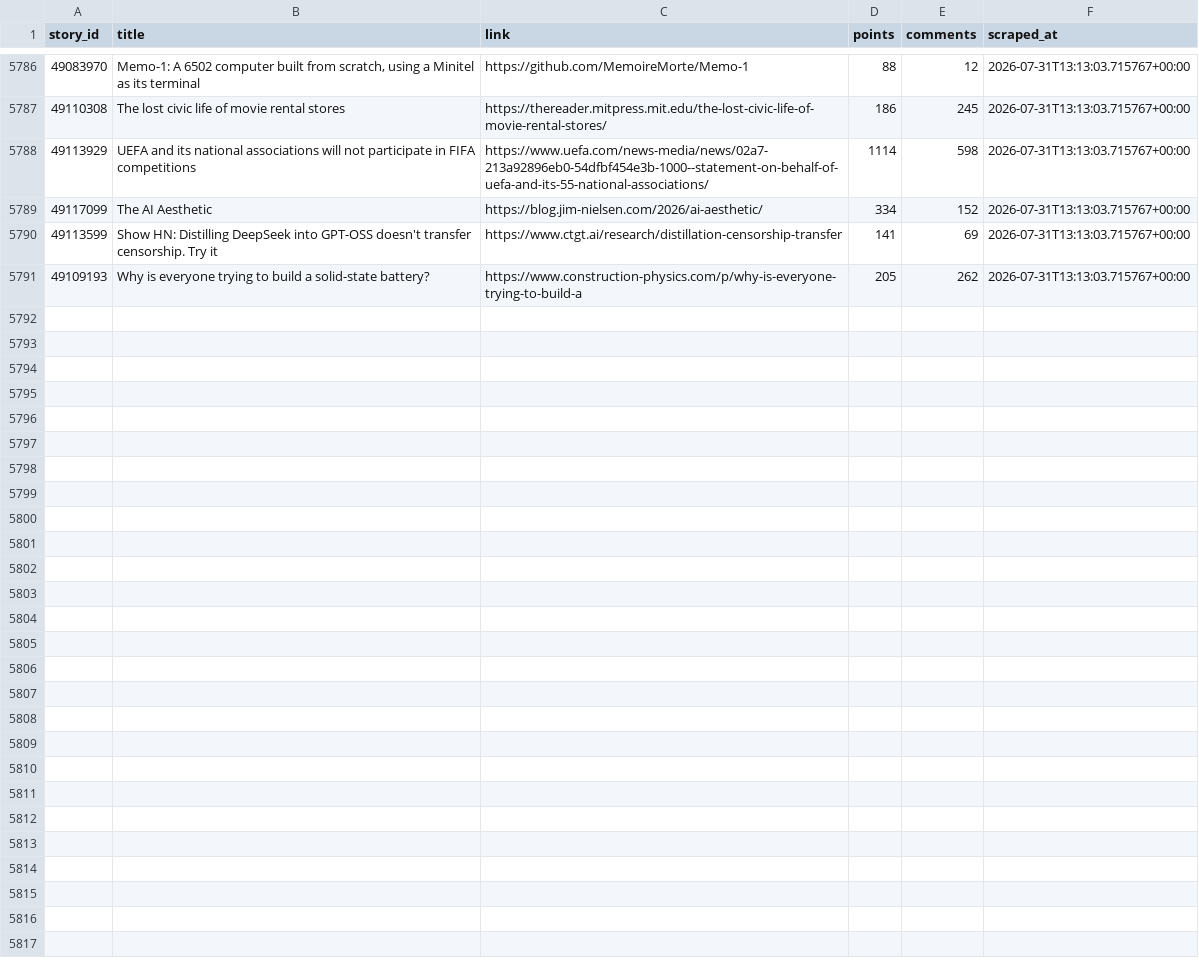
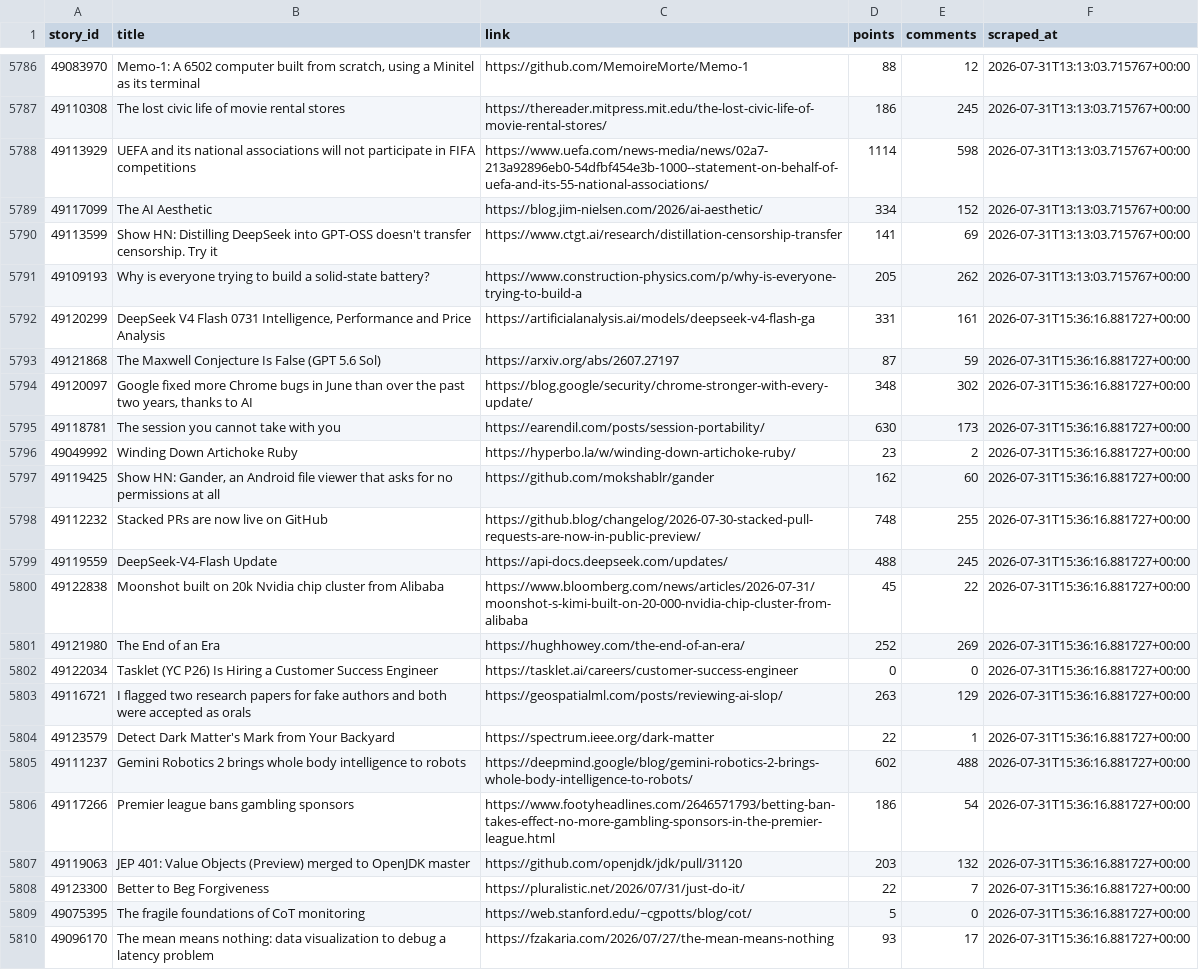
Before and after one commit to Gkaushik273/hn-trend-tracker, a CSV file: data/hn_snapshots.csv, drawn as a sheet; only a part is shown, gaps mark what is left out; the diff covers the shown part only; the diff names each change by its address in the sheet, - before the commit and + after, or states it on an @@ line.

Commit message:
Automated scrape Fri Jul 31 15:36:16 UTC 2026

```diff
--- a/data/hn_snapshots.csv
+++ b/data/hn_snapshots.csv
+row 5792: 49120299 | DeepSeek V4 Flash 0731 Intelligence, Performance and Price Analysis | https://artificialanalysis.ai/models/deepseek-v4-flash-ga | 331 | 161 | 2026-07-31T15:36:16.881727+00:00
+row 5793: 49121868 | The Maxwell Conjecture Is False (GPT 5.6 Sol) | https://arxiv.org/abs/2607.27197 | 87 | 59 | 2026-07-31T15:36:16.881727+00:00
+row 5794: 49120097 | Google fixed more Chrome bugs in June than over the past two years, thanks to AI | https://blog.google/security/chrome-stronger-with-every-update/ | 348 | 302 | 2026-07-31T15:36:16.881727+00:00
+row 5795: 49118781 | The session you cannot take with you | https://earendil.com/posts/session-portability/ | 630 | 173 | 2026-07-31T15:36:16.881727+00:00
+row 5796: 49049992 | Winding Down Artichoke Ruby | https://hyperbo.la/w/winding-down-artichoke-ruby/ | 23 | 2 | 2026-07-31T15:36:16.881727+00:00
+row 5797: 49119425 | Show HN: Gander, an Android file viewer that asks for no permissions at all | https://github.com/mokshablr/gander | 162 | 60 | 2026-07-31T15:36:16.881727+00:00
+row 5798: 49112232 | Stacked PRs are now live on GitHub | https://github.blog/changelog/2026-07-30-stacked-pull-requests-are-now-in-public-preview/ | 748 | 255 | 2026-07-31T15:36:16.881727+00:00
+row 5799: 49119559 | DeepSeek-V4-Flash Update | https://api-docs.deepseek.com/updates/ | 488 | 245 | 2026-07-31T15:36:16.881727+00:00
+row 5800: 49122838 | Moonshot built on 20k Nvidia chip cluster from Alibaba | https://www.bloomberg.com/news/articles/2026-07-31/moonshot-s-kimi-built-on-20-000-nvidia-chip-cluster-from-alibaba | 45 | 22 | 2026-07-31T15:36:16.881727+00:00
+row 5801: 49121980 | The End of an Era | https://hughhowey.com/the-end-of-an-era/ | 252 | 269 | 2026-07-31T15:36:16.881727+00:00
+row 5802: 49122034 | Tasklet (YC P26) Is Hiring a Customer Success Engineer | https://tasklet.ai/careers/customer-success-engineer | 0 | 0 | 2026-07-31T15:36:16.881727+00:00
+row 5803: 49116721 | I flagged two research papers for fake authors and both were accepted as orals | https://geospatialml.com/posts/reviewing-ai-slop/ | 263 | 129 | 2026-07-31T15:36:16.881727+00:00
+row 5804: 49123579 | Detect Dark Matter's Mark from Your Backyard | https://spectrum.ieee.org/dark-matter | 22 | 1 | 2026-07-31T15:36:16.881727+00:00
+row 5805: 49111237 | Gemini Robotics 2 brings whole body intelligence to robots | https://deepmind.google/blog/gemini-robotics-2-brings-whole-body-intelligence-to-robots/ | 602 | 488 | 2026-07-31T15:36:16.881727+00:00
+row 5806: 49117266 | Premier league bans gambling sponsors | https://www.footyheadlines.com/2646571793/betting-ban-takes-effect-no-more-gambling-sponsors-in-the-premier-league.html | 186 | 54 | 2026-07-31T15:36:16.881727+00:00
+row 5807: 49119063 | JEP 401: Value Objects (Preview) merged to OpenJDK master | https://github.com/openjdk/jdk/pull/31120 | 203 | 132 | 2026-07-31T15:36:16.881727+00:00
+row 5808: 49123300 | Better to Beg Forgiveness | https://pluralistic.net/2026/07/31/just-do-it/ | 22 | 7 | 2026-07-31T15:36:16.881727+00:00
+row 5809: 49075395 | The fragile foundations of CoT monitoring | https://web.stanford.edu/~cgpotts/blog/cot/ | 5 | 0 | 2026-07-31T15:36:16.881727+00:00
+row 5810: 49096170 | The mean means nothing: data visualization to debug a latency problem | https://fzakaria.com/2026/07/27/the-mean-means-nothing | 93 | 17 | 2026-07-31T15:36:16.881727+00:00
```
Also changed, not shown: 11 added rows elsewhere in this file.
